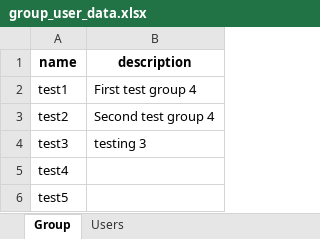
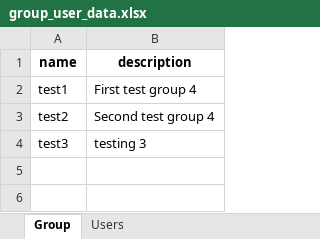
Before and after one commit to Park-HyeonJi/CambodiaNAS, an Excel workbook: data/group_user_data.xlsx, sheet Group, drawn as a sheet; values as stored, in another font and other column widths than the file's, no borders; the diff names each change by its address in the sheet, - before the commit and + after, or states it on an @@ line.

```diff
--- a/data/group_user_data.xlsx (sheet Group)
+++ b/data/group_user_data.xlsx (sheet Group)
-row 5: test4
-row 6: test5
```
Also changed, not shown: sheet Users, 3 other files.
